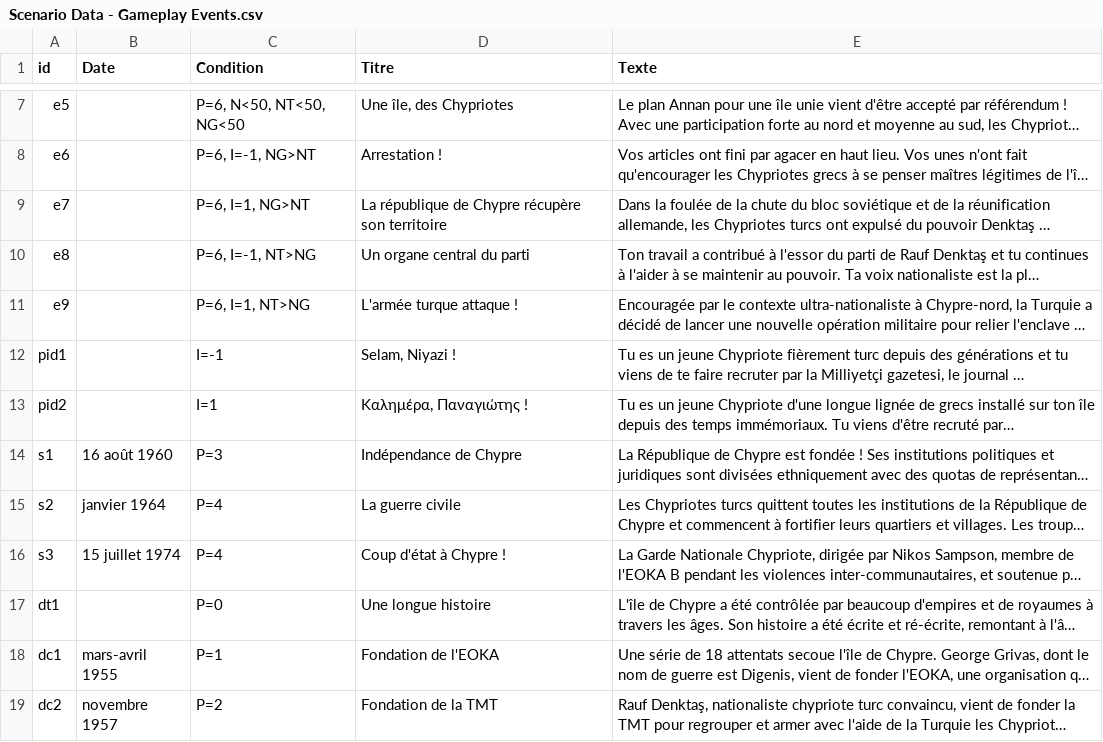
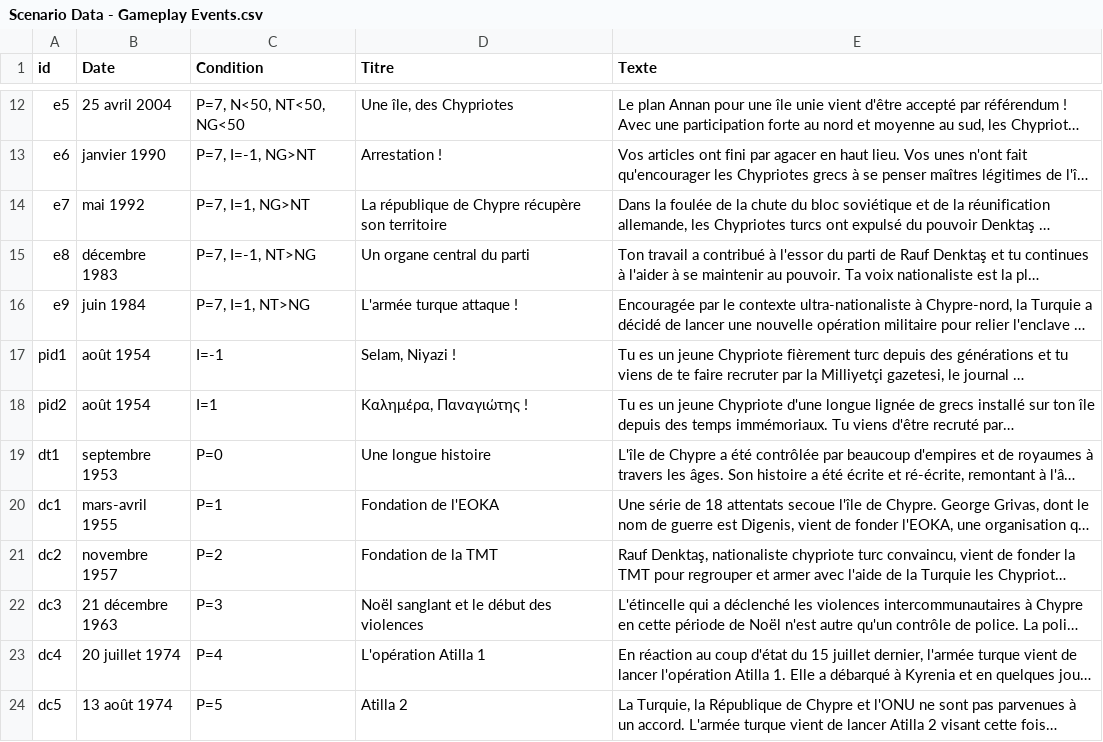
Before and after one commit to J-Revel/Game-Jam-Histoire-Galion, a CSV file: Project/Assets/Resources/Scenario Data - Gameplay Events.csv, drawn as a sheet; only a part is shown, gaps mark what is left out; the shorter side is filled out with more unchanged rows; long unchanged cells end in …; addresses are those after the commit; the diff covers the shown part only; the diff names each change by its address in the sheet, - before the commit and + after, or states it on an @@ line.

Commit message:
Update scenario

```diff
--- a/Project/Assets/Resources/Scenario Data - Gameplay Events.csv
+++ b/Project/Assets/Resources/Scenario Data - Gameplay Events.csv
-B12 (Date): (empty)
+B12 (Date): 25 avril 2004
-C12 (Condition): P=6, N<50, NT<50, NG<50
+C12 (Condition): P=7, N<50, NT<50, NG<50
-B13 (Date): (empty)
+B13 (Date): janvier 1990
-C13 (Condition): P=6, I=-1, NG>NT
+C13 (Condition): P=7, I=-1, NG>NT
-B14 (Date): (empty)
+B14 (Date): mai 1992
-C14 (Condition): P=6, I=1, NG>NT
+C14 (Condition): P=7, I=1, NG>NT
-B15 (Date): (empty)
+B15 (Date): décembre 1983
-C15 (Condition): P=6, I=-1, NT>NG
+C15 (Condition): P=7, I=-1, NT>NG
-B16 (Date): (empty)
+B16 (Date): juin 1984
-C16 (Condition): P=6, I=1, NT>NG
+C16 (Condition): P=7, I=1, NT>NG
-B17:B18 (Date): (empty)
+B17:B18 (Date): août 1954
@@ row 14 moved to row 3: s1 @@
@@ row 15 moved to row 4: s2 @@
@@ row 16 moved to row 5: s3 @@
-B19 (Date): (empty)
+B19 (Date): septembre 1953
```
Also changed, not shown: 2 added rows and 4 edited cells elsewhere in this file, Project/Assets/Resources/Scenario Data - Choice Events.csv.
